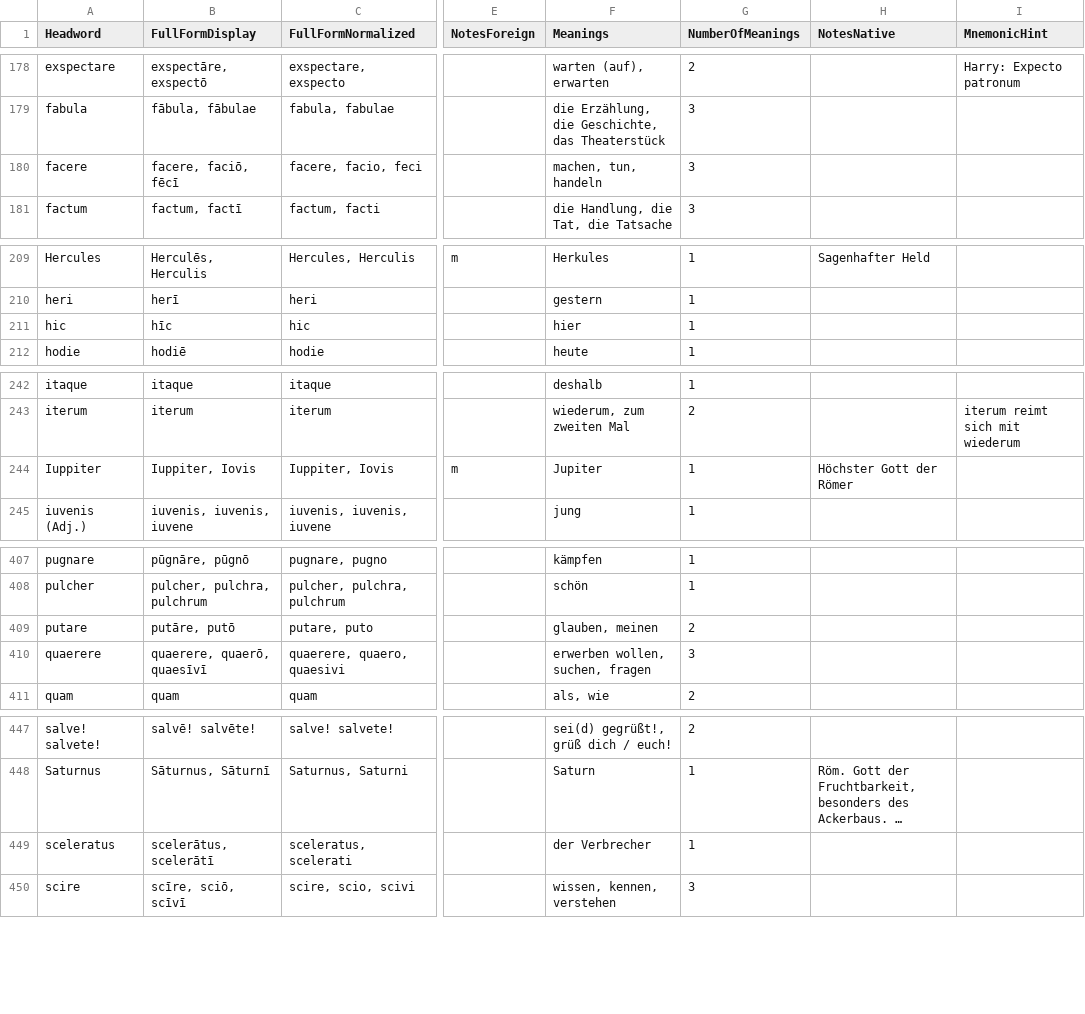
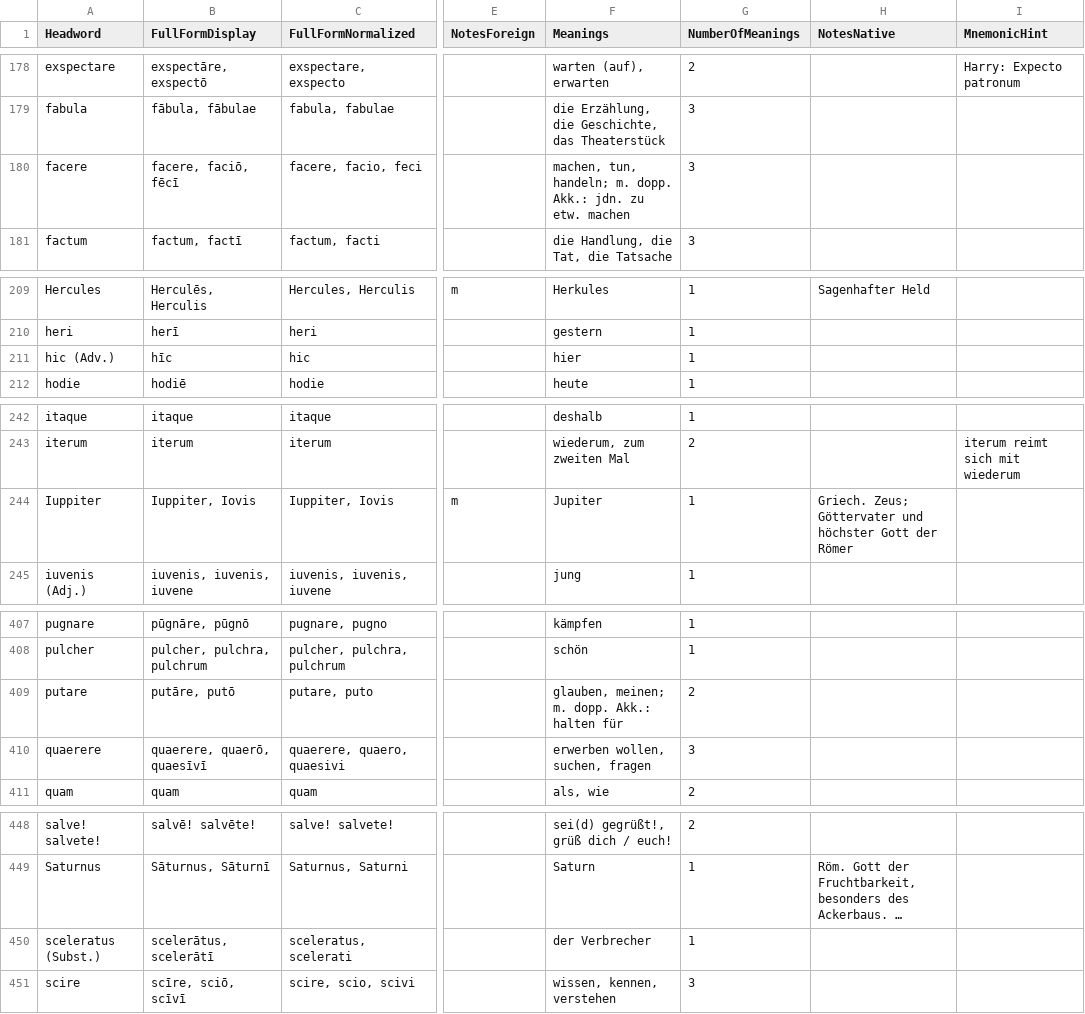
Before and after one commit to simsiem/danki, a CSV file: decks/Campus C1/CCBuchner Campus C1.csv, drawn as a sheet; only a part is shown, gaps mark what is left out; long unchanged cells end in …; addresses are those after the commit; the diff covers the shown part only; the diff names each change by its address in the sheet, - before the commit and + after, or states it on an @@ line.

```diff
--- a/decks/Campus C1/CCBuchner Campus C1.csv
+++ b/decks/Campus C1/CCBuchner Campus C1.csv
-F180 (Meanings): machen, tun, handeln
+F180 (Meanings): machen, tun, handeln; m. dopp. Akk.: jdn. zu etw. machen
-A211 (Headword): hic
+A211 (Headword): hic (Adv.)
-H244 (NotesNative): Höchster Gott der Römer
+H244 (NotesNative): Griech. Zeus; Göttervater und höchster Gott der Römer
-F409 (Meanings): glauben, meinen
+F409 (Meanings): glauben, meinen; m. dopp. Akk.: halten für
-A450 (Headword): sceleratus
+A450 (Headword): sceleratus (Subst.)
```
Also changed, not shown: 1 added row and 24 edited cells elsewhere in this file.
